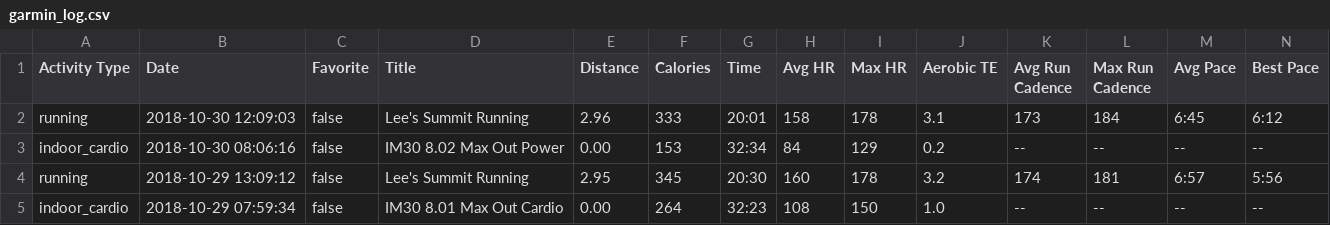
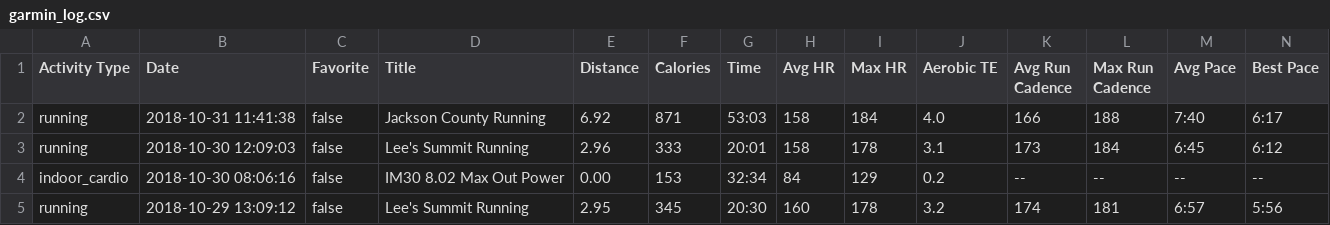
Before and after one commit to johnsug/garmin, a CSV file: garmin_log.csv, drawn as a sheet; only a part is shown; the shorter side is filled out with more unchanged rows; rows hold the shown columns only; the diff names each change by its address in the sheet, - before the commit and + after, or states it on an @@ line.

Commit message:
Update garmin_log.csv

```diff
--- a/garmin_log.csv
+++ b/garmin_log.csv
+row 2: running | 2018-10-31 11:41:38 | false | Jackson County Running | 6.92 | 871 | 53:03 | 158 | 184 | 4.0 | 166 | 188 | 7:40 | 6:17
```
